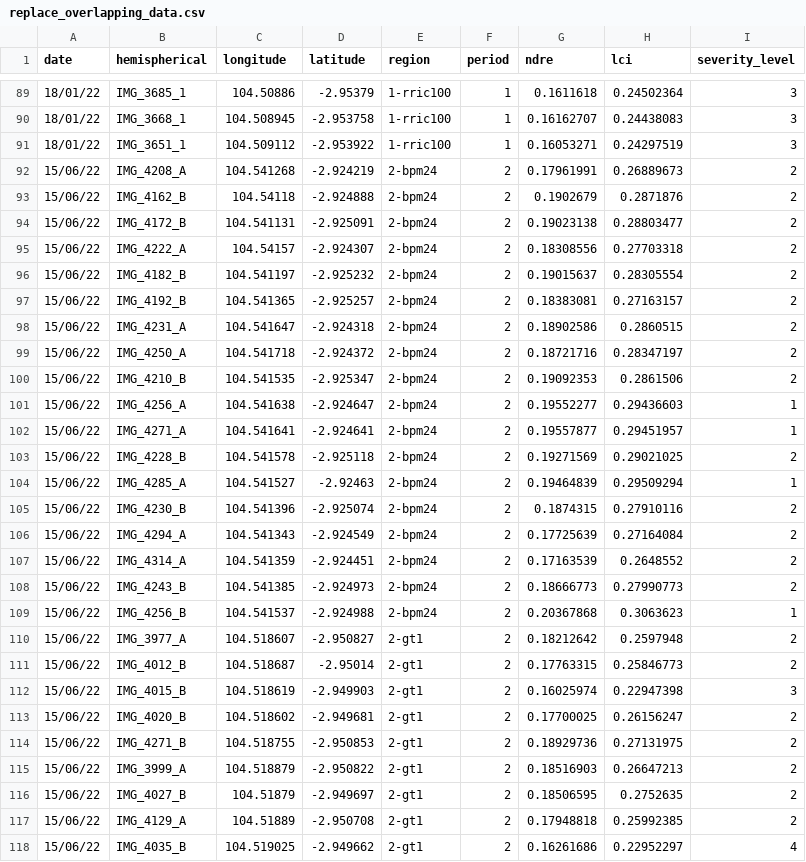
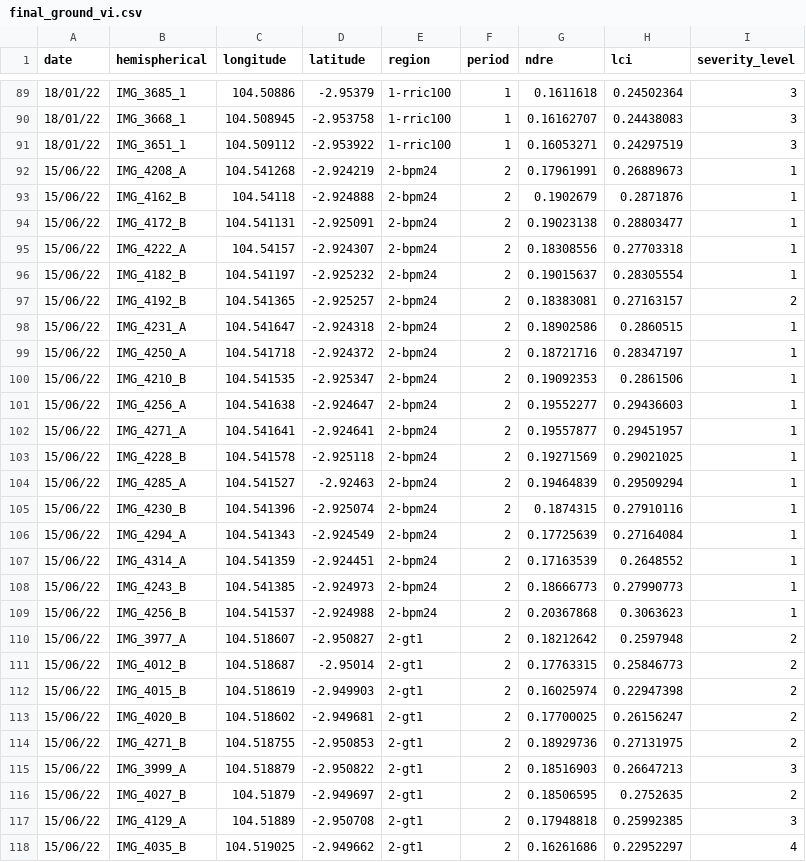
Before and after one commit to iqballm09/skripsi_rubberplant-severity, a CSV file: results/final_ground_vi.csv (was results/replace_overlapping_data.csv), drawn as a sheet; only a part is shown, gaps mark what is left out; the diff covers the shown part only.

```diff
--- a/results/replace_overlapping_data.csv
+++ b/results/final_ground_vi.csv
@@ -91,19 +91,19 @@ date,hemispherical,longitude,latitude,region,period,ndre,lci,severity_level
 18/01/22,IMG_3651_1,104.509112,-2.953922,1-rric100,1,0.16053271,0.24297519,3
-15/06/22,IMG_4208_A,104.541268,-2.924219,2-bpm24,2,0.17961991,0.26889673,2
-15/06/22,IMG_4162_B,104.54118,-2.924888,2-bpm24,2,0.1902679,0.2871876,2
-15/06/22,IMG_4172_B,104.541131,-2.925091,2-bpm24,2,0.19023138,0.28803477,2
-15/06/22,IMG_4222_A,104.54157,-2.924307,2-bpm24,2,0.18308556,0.27703318,2
-15/06/22,IMG_4182_B,104.541197,-2.925232,2-bpm24,2,0.19015637,0.28305554,2
+15/06/22,IMG_4208_A,104.541268,-2.924219,2-bpm24,2,0.17961991,0.26889673,1
+15/06/22,IMG_4162_B,104.54118,-2.924888,2-bpm24,2,0.1902679,0.2871876,1
+15/06/22,IMG_4172_B,104.541131,-2.925091,2-bpm24,2,0.19023138,0.28803477,1
+15/06/22,IMG_4222_A,104.54157,-2.924307,2-bpm24,2,0.18308556,0.27703318,1
+15/06/22,IMG_4182_B,104.541197,-2.925232,2-bpm24,2,0.19015637,0.28305554,1
 15/06/22,IMG_4192_B,104.541365,-2.925257,2-bpm24,2,0.18383081,0.27163157,2
-15/06/22,IMG_4231_A,104.541647,-2.924318,2-bpm24,2,0.18902586,0.2860515,2
-15/06/22,IMG_4250_A,104.541718,-2.924372,2-bpm24,2,0.18721716,0.28347197,2
-15/06/22,IMG_4210_B,104.541535,-2.925347,2-bpm24,2,0.19092353,0.2861506,2
+15/06/22,IMG_4231_A,104.541647,-2.924318,2-bpm24,2,0.18902586,0.2860515,1
+15/06/22,IMG_4250_A,104.541718,-2.924372,2-bpm24,2,0.18721716,0.28347197,1
+15/06/22,IMG_4210_B,104.541535,-2.925347,2-bpm24,2,0.19092353,0.2861506,1
 15/06/22,IMG_4256_A,104.541638,-2.924647,2-bpm24,2,0.19552277,0.29436603,1
 15/06/22,IMG_4271_A,104.541641,-2.924641,2-bpm24,2,0.19557877,0.29451957,1
-15/06/22,IMG_4228_B,104.541578,-2.925118,2-bpm24,2,0.19271569,0.29021025,2
+15/06/22,IMG_4228_B,104.541578,-2.925118,2-bpm24,2,0.19271569,0.29021025,1
 15/06/22,IMG_4285_A,104.541527,-2.92463,2-bpm24,2,0.19464839,0.29509294,1
-15/06/22,IMG_4230_B,104.541396,-2.925074,2-bpm24,2,0.1874315,0.27910116,2
-15/06/22,IMG_4294_A,104.541343,-2.924549,2-bpm24,2,0.17725639,0.27164084,2
-15/06/22,IMG_4314_A,104.541359,-2.924451,2-bpm24,2,0.17163539,0.2648552,2
-15/06/22,IMG_4243_B,104.541385,-2.924973,2-bpm24,2,0.18666773,0.27990773,2
+15/06/22,IMG_4230_B,104.541396,-2.925074,2-bpm24,2,0.1874315,0.27910116,1
+15/06/22,IMG_4294_A,104.541343,-2.924549,2-bpm24,2,0.17725639,0.27164084,1
+15/06/22,IMG_4314_A,104.541359,-2.924451,2-bpm24,2,0.17163539,0.2648552,1
+15/06/22,IMG_4243_B,104.541385,-2.924973,2-bpm24,2,0.18666773,0.27990773,1
 15/06/22,IMG_4256_B,104.541537,-2.924988,2-bpm24,2,0.20367868,0.3063623,1
@@ -111,8 +111,8 @@ date,hemispherical,longitude,latitude,region,period,ndre,lci,severity_level
 15/06/22,IMG_4012_B,104.518687,-2.95014,2-gt1,2,0.17763315,0.25846773,2
-15/06/22,IMG_4015_B,104.518619,-2.949903,2-gt1,2,0.16025974,0.22947398,3
+15/06/22,IMG_4015_B,104.518619,-2.949903,2-gt1,2,0.16025974,0.22947398,2
 15/06/22,IMG_4020_B,104.518602,-2.949681,2-gt1,2,0.17700025,0.26156247,2
 15/06/22,IMG_4271_B,104.518755,-2.950853,2-gt1,2,0.18929736,0.27131975,2
-15/06/22,IMG_3999_A,104.518879,-2.950822,2-gt1,2,0.18516903,0.26647213,2
+15/06/22,IMG_3999_A,104.518879,-2.950822,2-gt1,2,0.18516903,0.26647213,3
 15/06/22,IMG_4027_B,104.51879,-2.949697,2-gt1,2,0.18506595,0.2752635,2
-15/06/22,IMG_4129_A,104.51889,-2.950708,2-gt1,2,0.17948818,0.25992385,2
+15/06/22,IMG_4129_A,104.51889,-2.950708,2-gt1,2,0.17948818,0.25992385,3
 15/06/22,IMG_4035_B,104.519025,-2.949662,2-gt1,2,0.16261686,0.22952297,4
```
Also changed, not shown: 48 edited cells elsewhere in this file, 4 other files.
